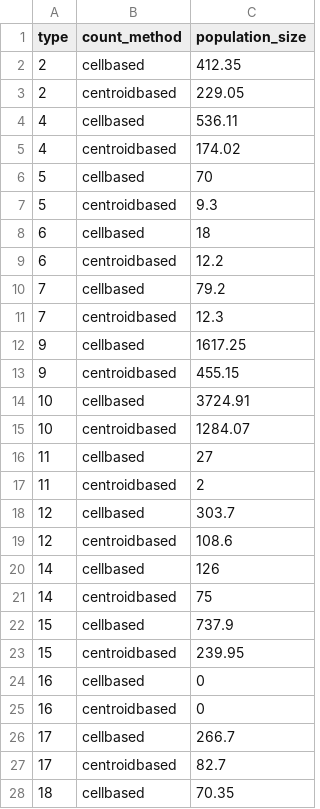
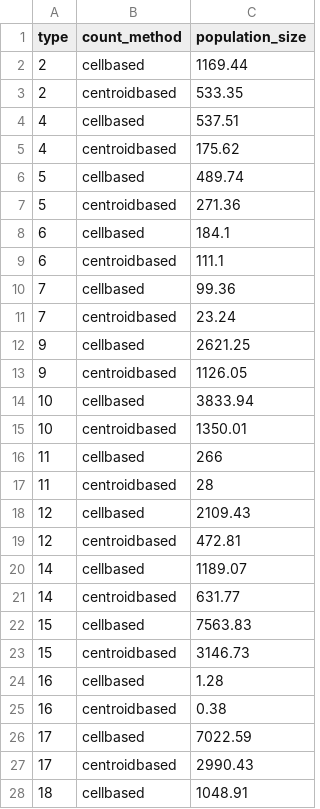
Before and after one commit to inbo/n2khab-mne-designs, a TSV file: 030_preparations/010_explore_targetpop/pop_size_terr_sg.tsv, drawn as a sheet; only a part is shown; the diff covers the shown part only.

```diff
--- a/030_preparations/010_explore_targetpop/pop_size_terr_sg.tsv
+++ b/030_preparations/010_explore_targetpop/pop_size_terr_sg.tsv
@@ -1,28 +1,28 @@
 type	count_method	population_size
-2	cellbased	412.35
-2	centroidbased	229.05
-4	cellbased	536.11
-4	centroidbased	174.02
-5	cellbased	70
-5	centroidbased	9.3
-6	cellbased	18
-6	centroidbased	12.2
-7	cellbased	79.2
-7	centroidbased	12.3
-9	cellbased	1617.25
-9	centroidbased	455.15
-10	cellbased	3724.91
-10	centroidbased	1284.07
-11	cellbased	27
-11	centroidbased	2
-12	cellbased	303.7
-12	centroidbased	108.6
-14	cellbased	126
-14	centroidbased	75
-15	cellbased	737.9
-15	centroidbased	239.95
-16	cellbased	0
-16	centroidbased	0
-17	cellbased	266.7
-17	centroidbased	82.7
-18	cellbased	70.35
+2	cellbased	1169.44
+2	centroidbased	533.35
+4	cellbased	537.51
+4	centroidbased	175.62
+5	cellbased	489.74
+5	centroidbased	271.36
+6	cellbased	184.1
+6	centroidbased	111.1
+7	cellbased	99.36
+7	centroidbased	23.24
+9	cellbased	2621.25
+9	centroidbased	1126.05
+10	cellbased	3833.94
+10	centroidbased	1350.01
+11	cellbased	266
+11	centroidbased	28
+12	cellbased	2109.43
+12	centroidbased	472.81
+14	cellbased	1189.07
+14	centroidbased	631.77
+15	cellbased	7563.83
+15	centroidbased	3146.73
+16	cellbased	1.28
+16	centroidbased	0.38
+17	cellbased	7022.59
+17	centroidbased	2990.43
+18	cellbased	1048.91
```
Also changed, not shown: 1 added row, 1 removed row and 126 edited cells elsewhere in this file, 1 other file.
